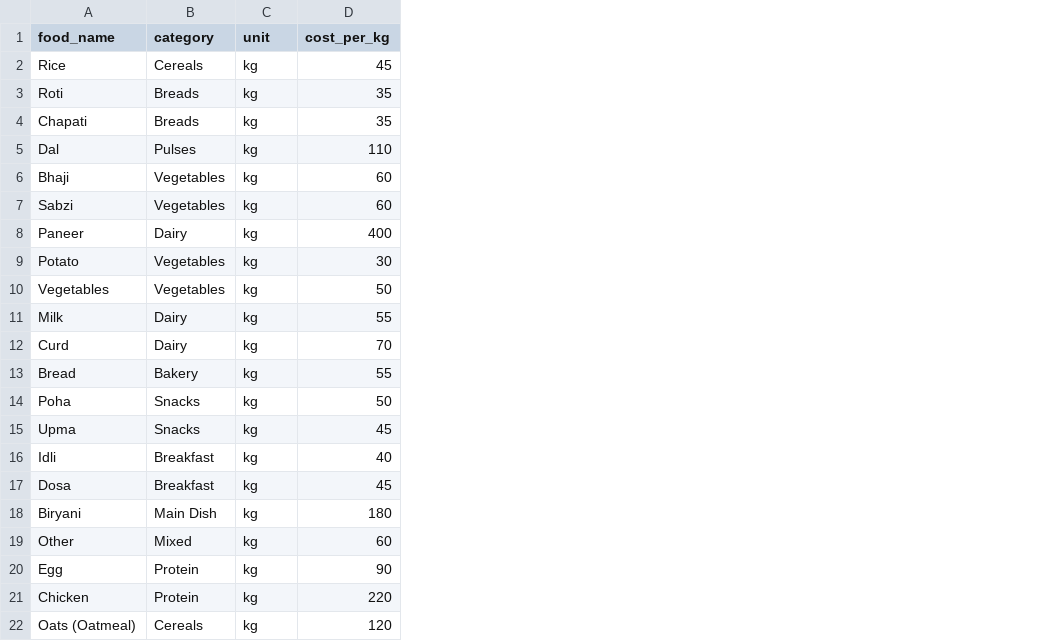
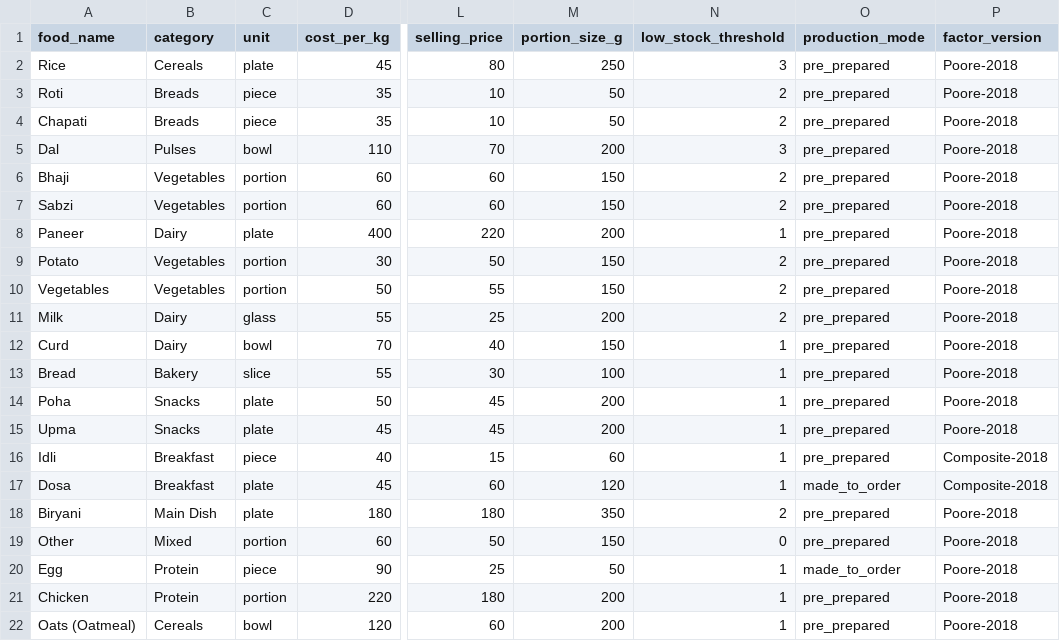
Before and after one commit to niteshgupta42421-collab/food-monitor, a CSV file: data/food_factors.csv, drawn as a sheet; only a part is shown, gaps mark what is left out; the diff names each change by its address in the sheet, - before the commit and + after, or states it on an @@ line.

Commit message:
MealFlow360 v2.0: rebrand, sales and inventory, kitchen control, forecasting, themes, Food Master, Urban Thali demo

```diff
--- a/data/food_factors.csv
+++ b/data/food_factors.csv
+column L (selling_price), rows 2-22: 80 | 10 | 10 | 70 | 60 | 60 | 220 | 50 | 55 | 25 | 40 | 30 | 45 | 45 | 15 | 60 | 180 | 50 | 25 | 180 | 60
+column M (portion_size_g), rows 2-22: 250 | 50 | 50 | 200 | 150 | 150 | 200 | 150 | 150 | 200 | 150 | 100 | 200 | 200 | 60 | 120 | 350 | 150 | 50 | 200 | 200
+column N (low_stock_threshold), rows 2-22: 3 | 2 | 2 | 3 | 2 | 2 | 1 | 2 | 2 | 2 | 1 | 1 | 1 | 1 | 1 | 1 | 2 | 0 | 1 | 1 | 1
+column O (production_mode), rows 2-22: pre_prepared | pre_prepared | pre_prepared | pre_prepared | pre_prepared | pre_prepared | pre_prepared | pre_prepared | pre_prepared | pre_prepared | pre_prepared | pre_prepared | pre_prepared | pre_prepared | pre_prepared | made_to_order | pre_prepared | pre_prepared | made_to_order | pre_prepared | pre_prepared
+column P (factor_version), rows 2-22: Poore-2018 | Poore-2018 | Poore-2018 | Poore-2018 | Poore-2018 | Poore-2018 | Poore-2018 | Poore-2018 | Poore-2018 | Poore-2018 | Poore-2018 | Poore-2018 | Poore-2018 | Poore-2018 | Composite-2018 | Composite-2018 | Poore-2018 | Poore-2018 | Poore-2018 | Poore-2018 | Poore-2018
-C2 (unit): kg
+C2 (unit): plate
-C3:C4 (unit): kg
+C3:C4 (unit): piece
-C5 (unit): kg
+C5 (unit): bowl
-C6:C7 (unit): kg
+C6:C7 (unit): portion
-C8 (unit): kg
+C8 (unit): plate
-C9:C10 (unit): kg
+C9:C10 (unit): portion
-C11 (unit): kg
+C11 (unit): glass
-C12 (unit): kg
+C12 (unit): bowl
-C13 (unit): kg
+C13 (unit): slice
-C14:C15 (unit): kg
+C14:C15 (unit): plate
-C16 (unit): kg
+C16 (unit): piece
-C17:C18 (unit): kg
+C17:C18 (unit): plate
-C19 (unit): kg
+C19 (unit): portion
-C20 (unit): kg
+C20 (unit): piece
-C21 (unit): kg
+C21 (unit): portion
-C22 (unit): kg
+C22 (unit): bowl
```
Also changed, not shown: 36 other files.
